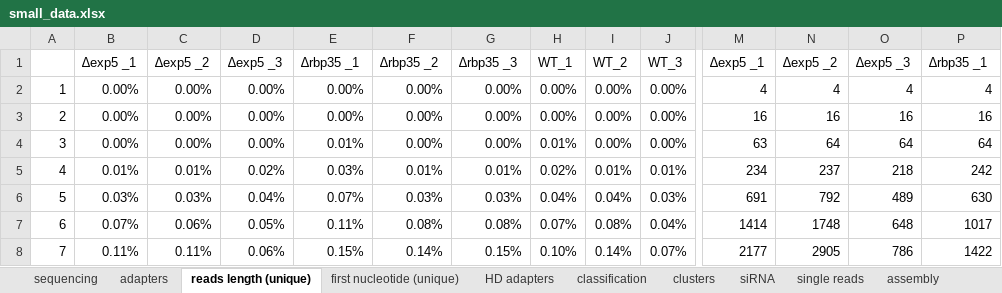
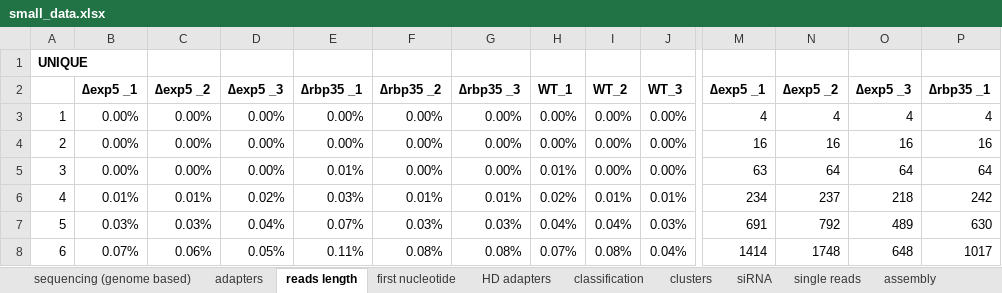
Before and after one commit to wilkinsonlab/m-oryzae-polya, an Excel workbook: doc/small/small_data.xlsx, sheet reads length, drawn as a sheet; only a part is shown, gaps mark what is left out; the shorter side is filled out with more unchanged rows; values as stored, in another font and other column widths than the file's, no borders; charts and pictures not drawn; addresses are those after the commit; rows hold the shown columns only; the diff covers the shown part only; the diff names each change by its address in the sheet, - before the commit and + after, or states it on an @@ line.

Commit message:
full length

```diff
--- a/doc/small/small_data.xlsx (sheet reads length)
+++ b/doc/small/small_data.xlsx (sheet reads length)
-sheet tab: sequencing
+sheet tab: sequencing (genome based)
-sheet tab: reads length (unique)
+sheet tab: reads length
-sheet tab: first nucleotide (unique)
+sheet tab: first nucleotide
+row 1: UNIQUE
-B2:J2 bold: off
+B2:J2 bold: on
-M2:P2 bold: off
+M2:P2 bold: on
```
Also changed, not shown: 45 added rows and cell formats elsewhere in this sheet, sheet HD adapters, sheet first nucleotide, sheet sequencing (genome based), formulas that keep their value, charts or pictures, 1 other file.
